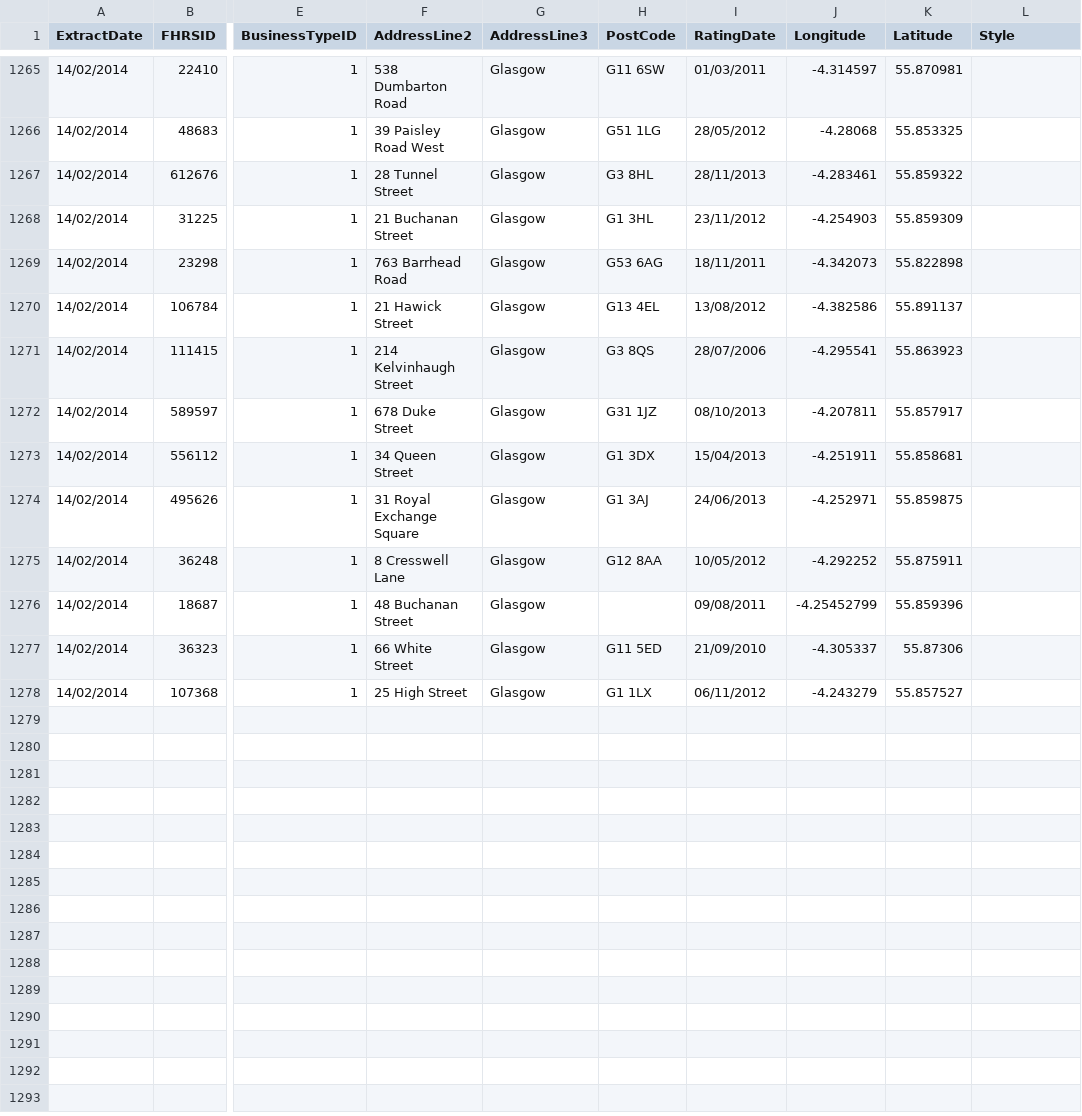
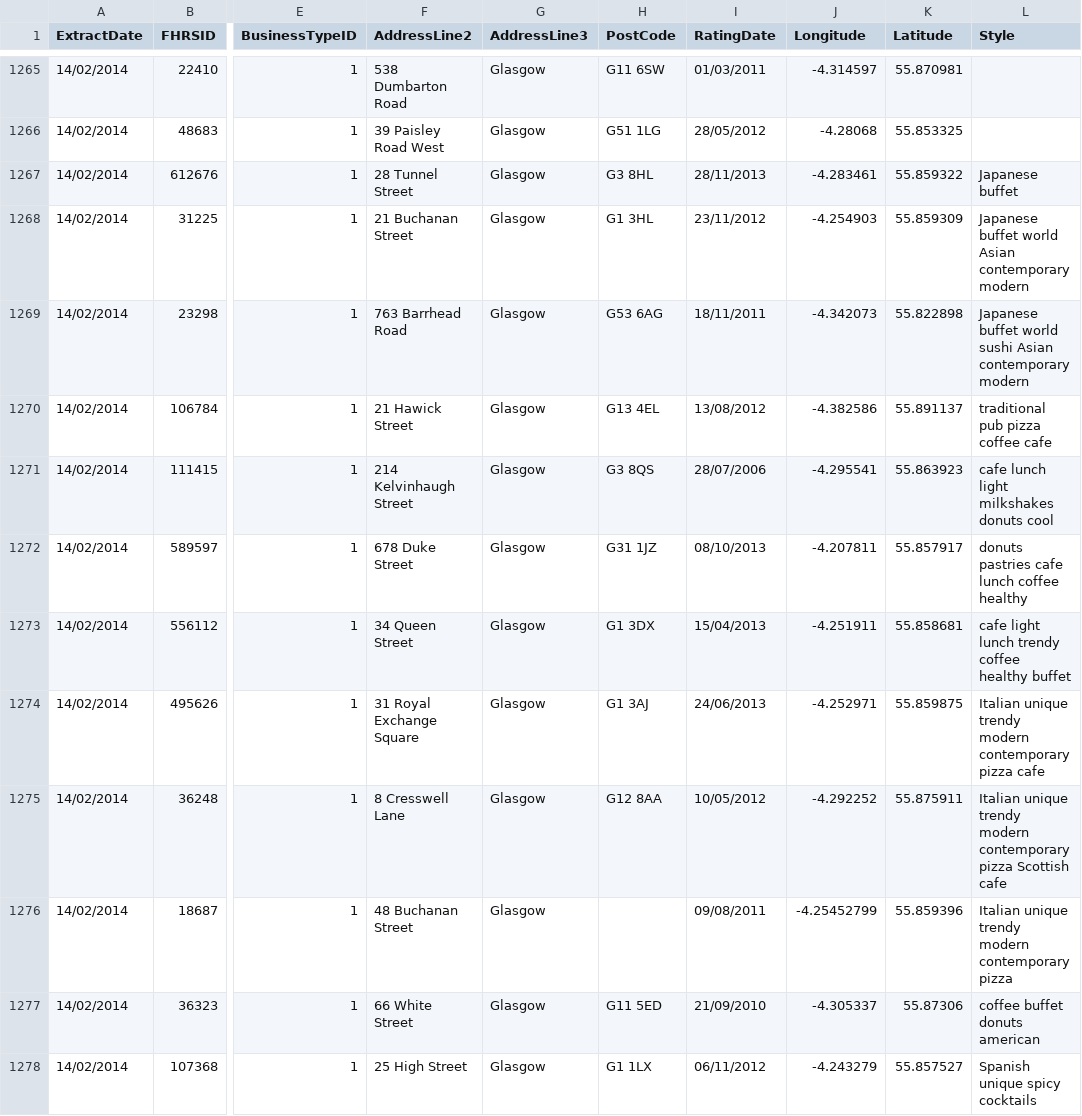
Before and after one commit to RetroMelon/ISTeamProject, a CSV file: restaurants.csv, drawn as a sheet; only a part is shown, gaps mark what is left out; the diff names each change by its address in the sheet, - before the commit and + after, or states it on an @@ line.

```diff
--- a/restaurants.csv
+++ b/restaurants.csv
-L1267 (Style): (empty)
+L1267 (Style): Japanese buffet
-L1268 (Style): (empty)
+L1268 (Style): Japanese buffet world Asian contemporary modern
-L1269 (Style): (empty)
+L1269 (Style): Japanese buffet world sushi Asian contemporary modern
-L1270 (Style): (empty)
+L1270 (Style): traditional pub pizza coffee cafe
-L1271 (Style): (empty)
+L1271 (Style): cafe lunch light milkshakes donuts cool
-L1272 (Style): (empty)
+L1272 (Style): donuts pastries cafe lunch coffee healthy
-L1273 (Style): (empty)
+L1273 (Style): cafe light lunch trendy coffee healthy buffet
-L1274 (Style): (empty)
+L1274 (Style): Italian unique trendy modern contemporary pizza cafe
-L1275 (Style): (empty)
+L1275 (Style): Italian unique trendy modern contemporary pizza Scottish cafe
-L1276 (Style): (empty)
+L1276 (Style): Italian unique trendy modern contemporary pizza
-L1277 (Style): (empty)
+L1277 (Style): coffee buffet donuts american
-L1278 (Style): (empty)
+L1278 (Style): Spanish unique spicy cocktails
```
Also changed, not shown: 1 other file.
